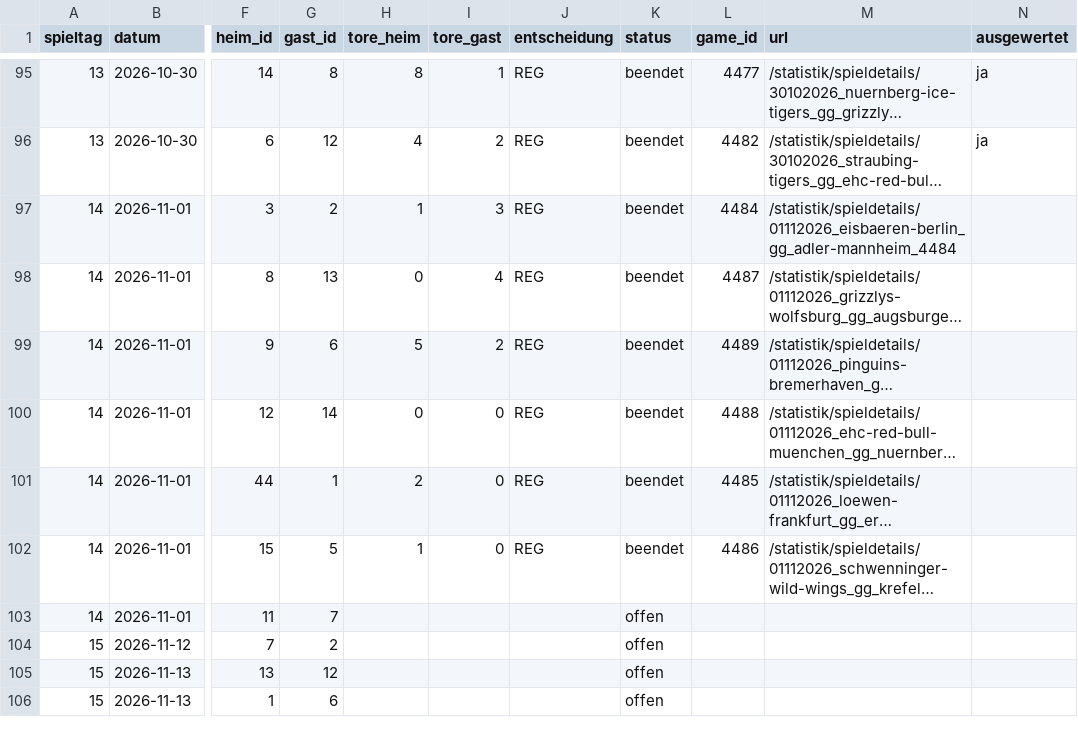
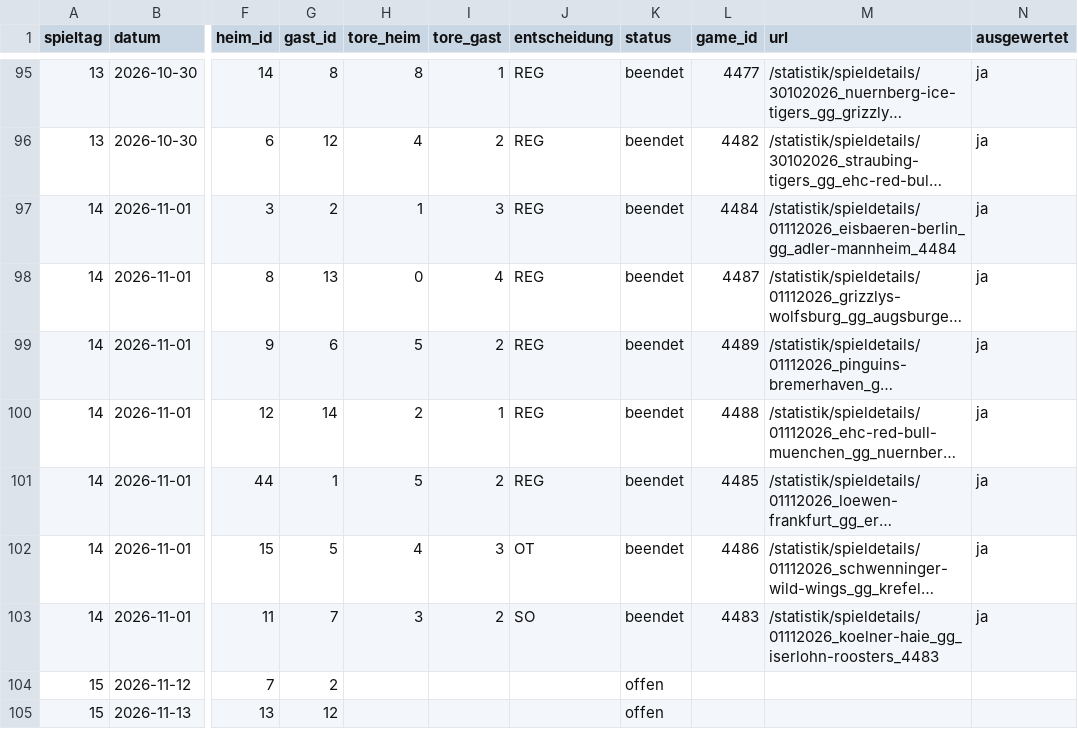
Before and after one commit to machi239/del-fantasy, a CSV file: data/spielplan.csv, drawn as a sheet; only a part is shown, gaps mark what is left out; the shorter side is filled out with more unchanged rows; long unchanged cells end in …; the diff names each change by its address in the sheet, - before the commit and + after, or states it on an @@ line.

```diff
--- a/data/spielplan.csv
+++ b/data/spielplan.csv
-N97:N103 (ausgewertet): (empty)
+N97:N103 (ausgewertet): ja
-H100 (tore_heim): 0
+H100 (tore_heim): 2
-I100 (tore_gast): 0
+I100 (tore_gast): 1
-H101 (tore_heim): 2
+H101 (tore_heim): 5
-I101 (tore_gast): 0
+I101 (tore_gast): 2
-H102 (tore_heim): 1
+H102 (tore_heim): 4
-I102 (tore_gast): 0
+I102 (tore_gast): 3
-J102 (entscheidung): REG
+J102 (entscheidung): OT
-H103 (tore_heim): (empty)
+H103 (tore_heim): 3
-I103 (tore_gast): (empty)
+I103 (tore_gast): 2
-J103 (entscheidung): (empty)
+J103 (entscheidung): SO
-K103 (status): offen
+K103 (status): beendet
-L103 (game_id): (empty)
+L103 (game_id): 4483
-M103 (url): (empty)
+M103 (url): /statistik/spieldetails/01112026_koelner-haie_gg_iserlohn-roosters_4483
```
Also changed, not shown: data/abgleich.csv, data/matrix.csv, 1 other file.
